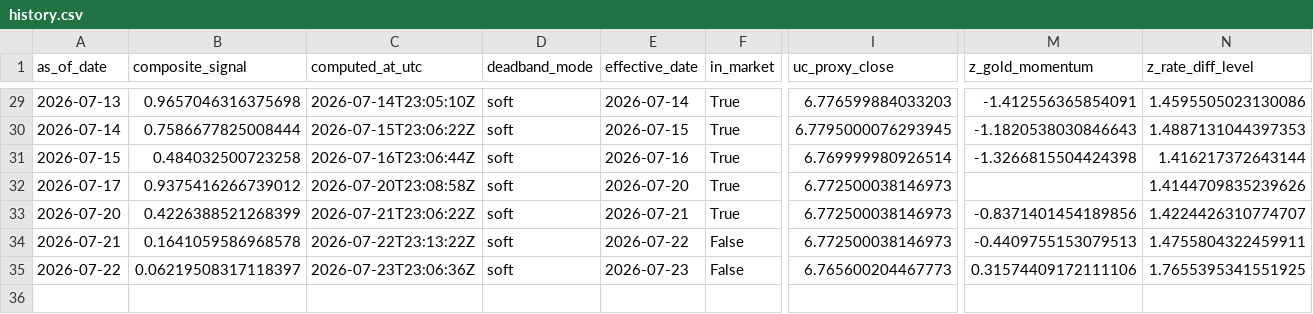
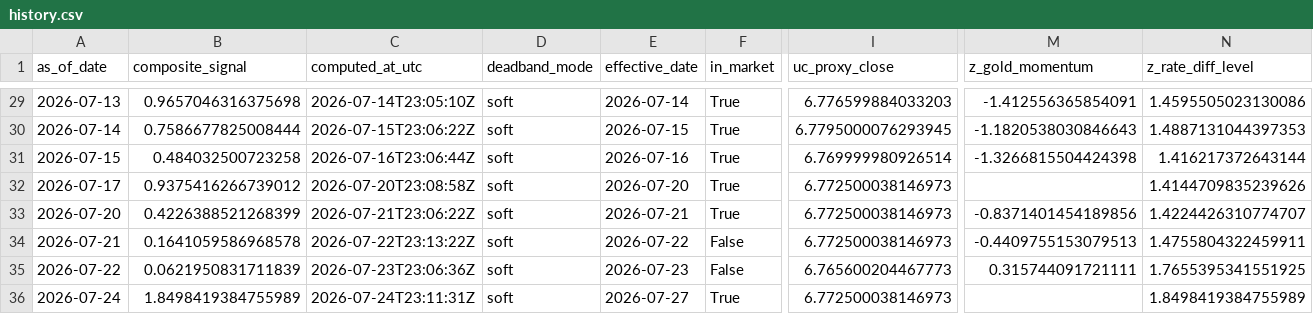
Before and after one commit to Allanli1011/uc-trading, a CSV file: signals/history.csv, drawn as a sheet; only a part is shown, gaps mark what is left out; rows hold the shown columns only; the diff names each change by its address in the sheet, - before the commit and + after, or states it on an @@ line.

```diff
--- a/signals/history.csv
+++ b/signals/history.csv
-B35 (composite_signal): 0.06219508317118397
+B35 (composite_signal): 0.0621950831711839
-M35 (z_gold_momentum): 0.31574409172111106
+M35 (z_gold_momentum): 0.315744091721111
+row 36: 2026-07-24 | 1.8498419384755989 | 2026-07-24T23:11:31Z | soft | 2026-07-27 | True | 6.772500038146973 |  | 1.8498419384755989
```
Also changed, not shown: signals/paper_pnl.csv, 4 other files.
